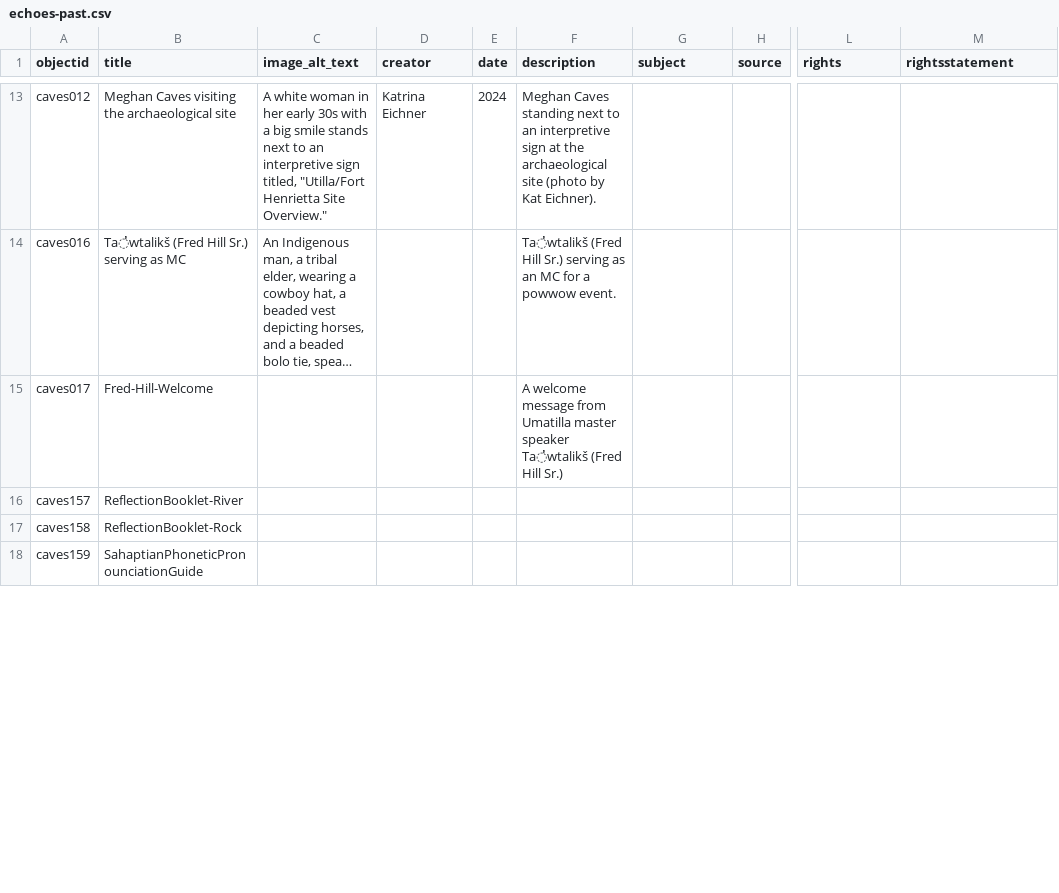
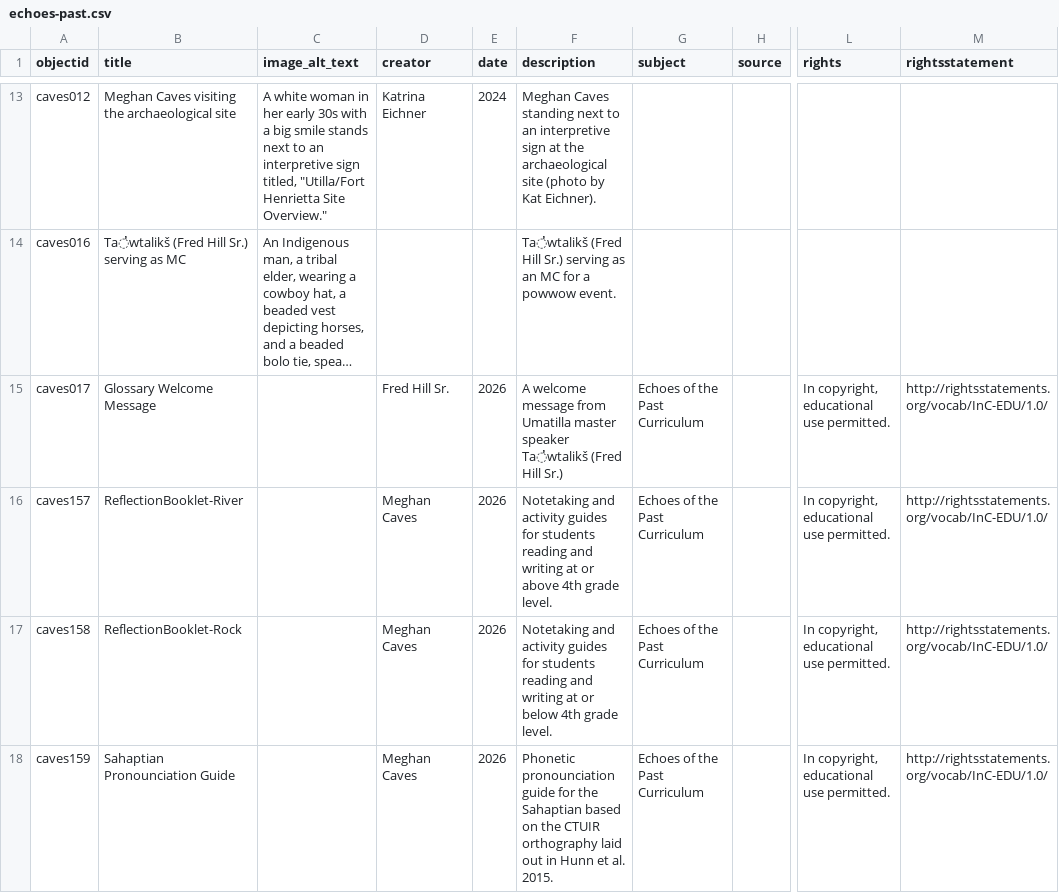
Before and after one commit to Tule-Place-Teachings/tule-place-teachings.github.io, a CSV file: _data/echoes-past.csv, drawn as a sheet; only a part is shown, gaps mark what is left out; long unchanged cells end in …; the diff covers the shown part only; the diff names each change by its address in the sheet, - before the commit and + after, or states it on an @@ line.

```diff
--- a/_data/echoes-past.csv
+++ b/_data/echoes-past.csv
-B15 (title): Fred-Hill-Welcome
+B15 (title): Glossary Welcome Message
-D15 (creator): (empty)
+D15 (creator): Fred Hill Sr.
-E15:E18 (date): (empty)
+E15:E18 (date): 2026
-G15:G18 (subject): (empty)
+G15:G18 (subject): Echoes of the Past Curriculum
-L15:L18 (rights): (empty)
+L15:L18 (rights): In copyright, educational use permitted.
-M15:M18 (rightsstatement): (empty)
+M15:M18 (rightsstatement): http://rightsstatements.org/vocab/InC-EDU/1.0/
-D16:D18 (creator): (empty)
+D16:D18 (creator): Meghan Caves
-F16 (description): (empty)
+F16 (description): Notetaking and activity guides for students reading and writing at or above 4th grade level.
-F17 (description): (empty)
+F17 (description): Notetaking and activity guides for students reading and writing at or below 4th grade level.
-B18 (title): SahaptianPhoneticPronounciationGuide
+B18 (title): Sahaptian Pronounciation Guide
-F18 (description): (empty)
+F18 (description): Phonetic pronounciation guide for the Sahaptian based on the CTUIR orthography laid out in Hunn et al. 2015.
```
Also changed, not shown: 48 edited cells elsewhere in this file, 4 other files.
